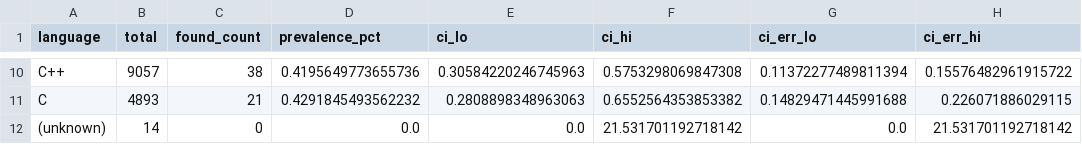
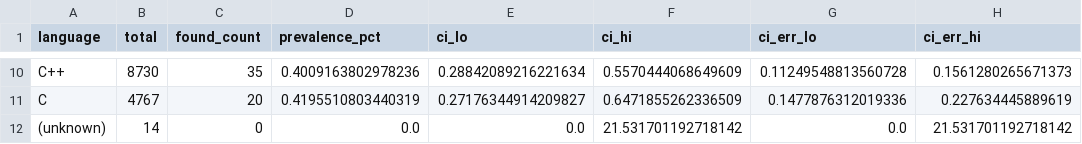
Before and after one commit to coreyyangsmith/msr-skills-md, a CSV file: outputs/rq1/table2_language_breakdown.csv, drawn as a sheet; only a part is shown, gaps mark what is left out; the diff covers the shown part only; the diff names each change by its address in the sheet, - before the commit and + after, or states it on an @@ line.

Commit message:
Update data processing and RQ1 with keyword filtering, run dataset to Feb 28

```diff
--- a/outputs/rq1/table2_language_breakdown.csv
+++ b/outputs/rq1/table2_language_breakdown.csv
-B10 (total): 9057
+B10 (total): 8730
-C10 (found_count): 38
+C10 (found_count): 35
-D10 (prevalence_pct): 0.4195649773655736
+D10 (prevalence_pct): 0.4009163802978236
-E10 (ci_lo): 0.30584220246745963
+E10 (ci_lo): 0.28842089216221634
-F10 (ci_hi): 0.5753298069847308
+F10 (ci_hi): 0.5570444068649609
-G10 (ci_err_lo): 0.11372277489811394
+G10 (ci_err_lo): 0.11249548813560728
-H10 (ci_err_hi): 0.15576482961915722
+H10 (ci_err_hi): 0.1561280265671373
-B11 (total): 4893
+B11 (total): 4767
-C11 (found_count): 21
+C11 (found_count): 20
-D11 (prevalence_pct): 0.4291845493562232
+D11 (prevalence_pct): 0.4195510803440319
-E11 (ci_lo): 0.2808898348963063
+E11 (ci_lo): 0.27176344914209827
-F11 (ci_hi): 0.6552564353853382
+F11 (ci_hi): 0.6471855262336509
-G11 (ci_err_lo): 0.14829471445991688
+G11 (ci_err_lo): 0.1477876312019336
-H11 (ci_err_hi): 0.226071886029115
+H11 (ci_err_hi): 0.227634445889619
```
Also changed, not shown: 56 edited cells elsewhere in this file, outputs/rq1/table4_acf_cooccurrence.csv, outputs/rq1/table6_topic_enrichment.csv, 50 other files.
